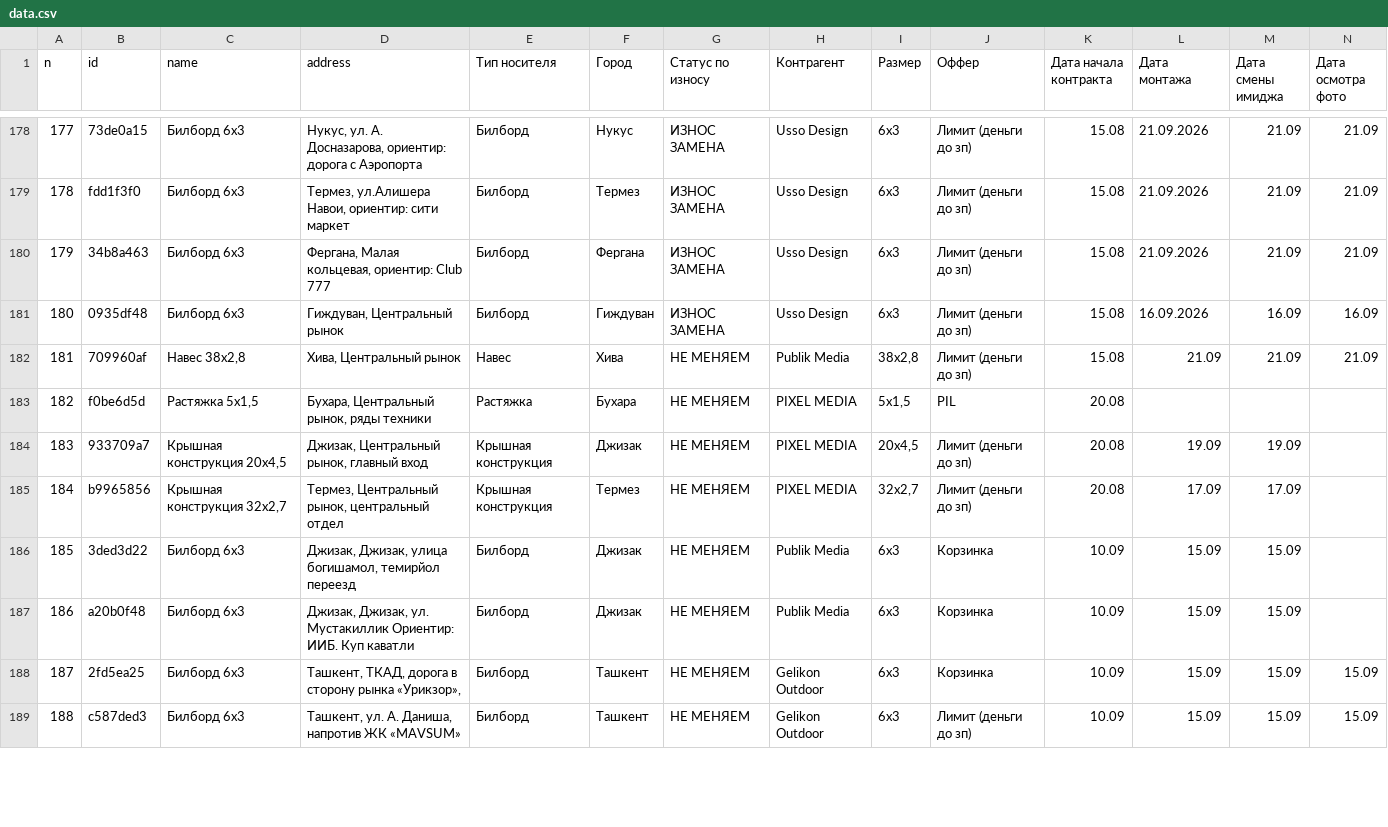
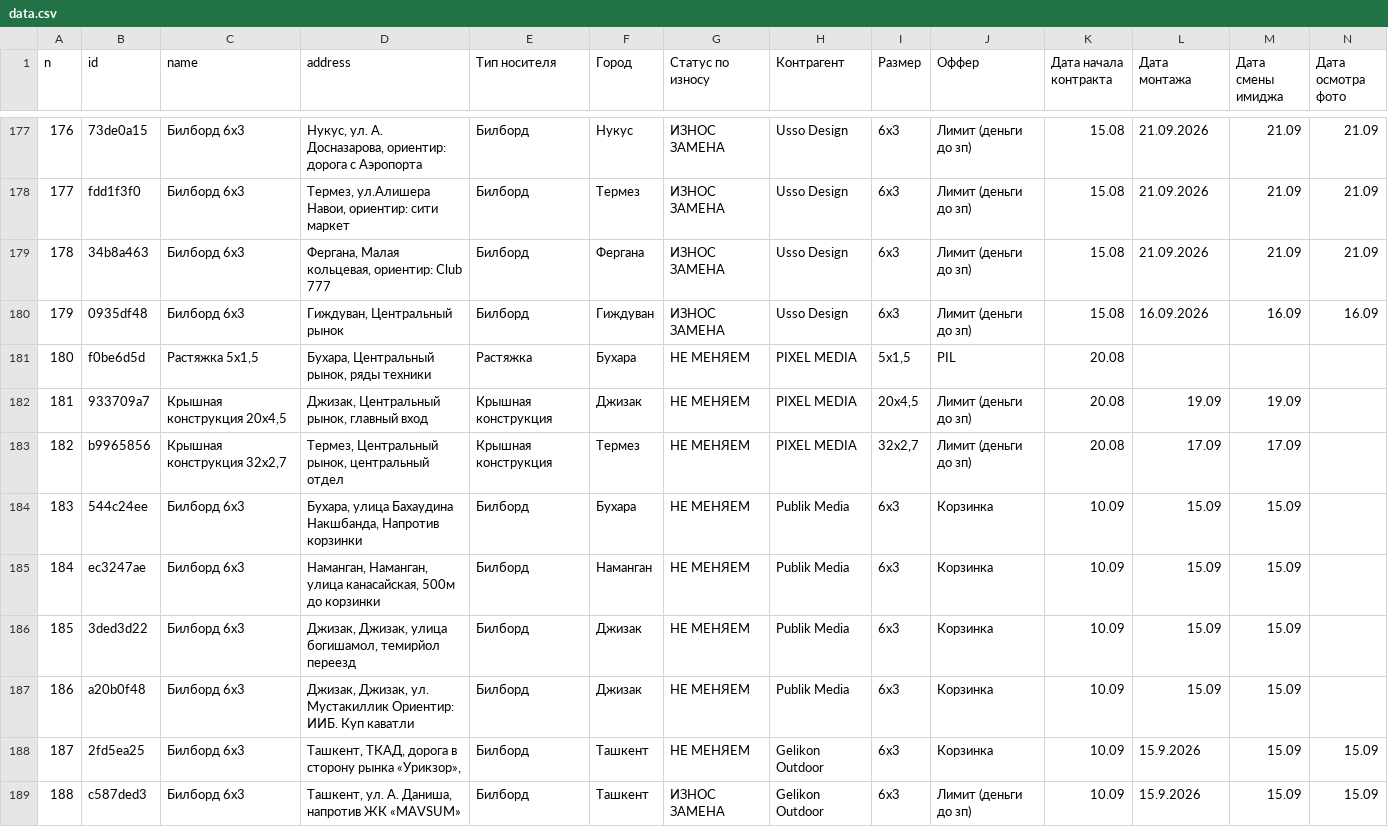
Before and after one commit to xromed/maps, a CSV file: statika/data.csv, drawn as a sheet; only a part is shown, gaps mark what is left out; removed rows and columns are numbered as before the commit, all else as after; rows hold the shown columns only; the diff covers the shown part only; the diff names each change by its address in the sheet, - before the commit and + after, or states it on an @@ line.

```diff
--- a/statika/data.csv
+++ b/statika/data.csv
@@ column A (n) renumbered from row 25 down @@
-row 182: 181 | 709960af | Навес 38х2,8 | Хива, Центральный рынок | Навес | Хива | НЕ МЕНЯЕМ | Publik Media | 38х2,8 | Лимит (деньги до зп) | 15.08 | 21.09 | 21.09 | 21.09
+row 184: 183 | 544c24ee | Билборд 6x3 | Бухара, улица Бахаудина Накшбанда, Напротив корзинки | Билборд | Бухара | НЕ МЕНЯЕМ | Publik Media | 6x3 | Корзинка | 10.09 | 15.09 | 15.09
+row 185: 184 | ec3247ae | Билборд 6x3 | Наманган, Наманган, улица канасайская, 500м до корзинки | Билборд | Наманган | НЕ МЕНЯЕМ | Publik Media | 6x3 | Корзинка | 10.09 | 15.09 | 15.09
-L188:L189 (Дата монтажа): 15.09
+L188:L189 (Дата монтажа): 15.9.2026
-G189 (Статус по износу): НЕ МЕНЯЕМ
+G189 (Статус по износу): ИЗНОС ЗАМЕНА
```
Also changed, not shown: 2 added rows, 2 removed rows and 39 edited cells elsewhere in this file, statika/_needs_geocoding.csv, statika/_unmapped.csv, 4 other files.
